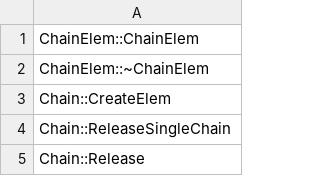
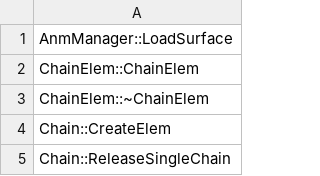
Before and after one commit to happyhavoc/th06, a CSV file: config/implemented.csv, drawn as a sheet; only a part is shown; the shorter side is filled out with more unchanged rows.

Commit message:
Implement AnmManager::LoadSurface

```diff
--- a/config/implemented.csv
+++ b/config/implemented.csv
@@ -1 +1,2 @@
+AnmManager::LoadSurface
 ChainElem::ChainElem
```
Also changed, not shown: 2 other files.
